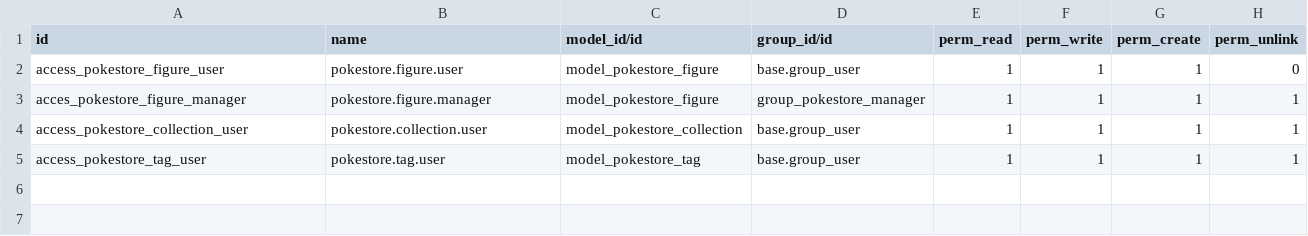
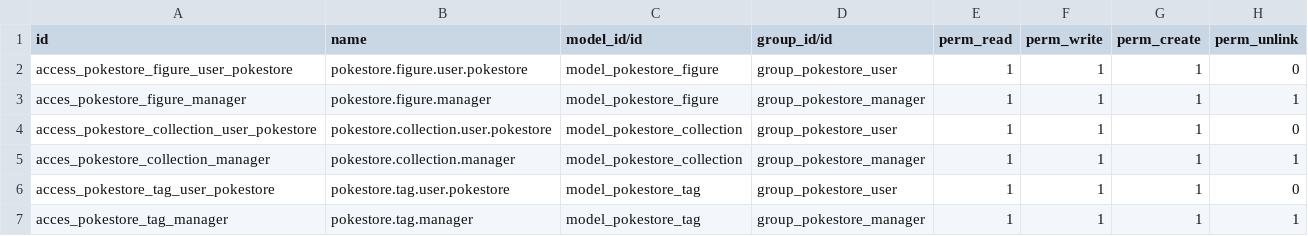
Before and after one commit to Jormalla/APUNTES-2-DAM, a CSV file: SDGE/00_Instalacion_local/addons/pokestore/security/ir.model.access.csv, drawn as a sheet.

Commit message:
update pokestore

```diff
--- a/SDGE/00_Instalacion_local/addons/pokestore/security/ir.model.access.csv
+++ b/SDGE/00_Instalacion_local/addons/pokestore/security/ir.model.access.csv
@@ -1,5 +1,7 @@
 id,name,model_id/id,group_id/id,perm_read,perm_write,perm_create,perm_unlink
-access_pokestore_figure_user,pokestore.figure.user,model_pokestore_figure,base.group_user,1,1,1,0
+access_pokestore_figure_user_pokestore,pokestore.figure.user.pokestore,model_pokestore_figure,group_pokestore_user,1,1,1,0
 acces_pokestore_figure_manager,pokestore.figure.manager,model_pokestore_figure,group_pokestore_manager,1,1,1,1
-access_pokestore_collection_user,pokestore.collection.user,model_pokestore_collection,base.group_user,1,1,1,1
-access_pokestore_tag_user,pokestore.tag.user,model_pokestore_tag,base.group_user,1,1,1,1
+access_pokestore_collection_user_pokestore,pokestore.collection.user.pokestore,model_pokestore_collection,group_pokestore_user,1,1,1,0
+acces_pokestore_collection_manager,pokestore.collection.manager,model_pokestore_collection,group_pokestore_manager,1,1,1,1
+access_pokestore_tag_user_pokestore,pokestore.tag.user.pokestore,model_pokestore_tag,group_pokestore_user,1,1,1,0
+acces_pokestore_tag_manager,pokestore.tag.manager,model_pokestore_tag,group_pokestore_manager,1,1,1,1
```
Also changed, not shown: 6 other files.
